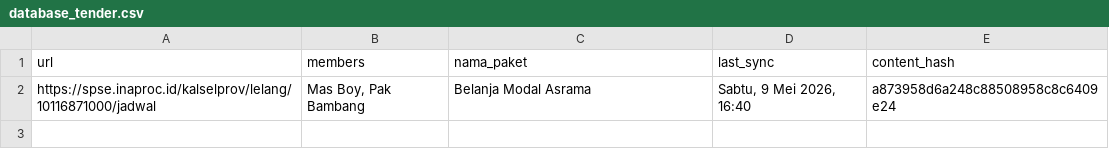
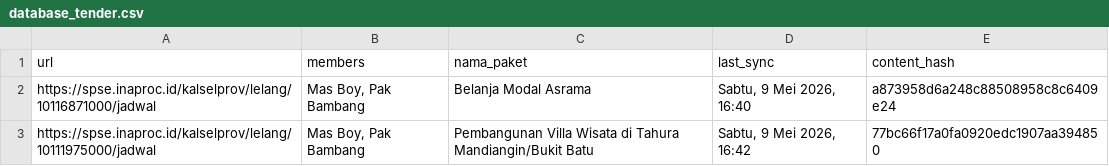
Before and after one commit to israndria/procurement_core, a CSV file: database_tender.csv, drawn as a sheet.

Commit message:
chore: update database_tender.csv via Streamlit [Sabtu, 9 Mei 2026, 16:42]

```diff
--- a/database_tender.csv
+++ b/database_tender.csv
@@ -2 +2,2 @@ url,members,nama_paket,last_sync,content_hash
 https://spse.inaproc.id/kalselprov/lelang/10116871000/jadwal,"Mas Boy, Pak Bambang",Belanja Modal Asrama,"Sabtu, 9 Mei 2026, 16:40",a873958d6a248c88508958c8c6409e24
+https://spse.inaproc.id/kalselprov/lelang/10111975000/jadwal,"Mas Boy, Pak Bambang",Pembangunan Villa Wisata di Tahura Mandiangin/Bukit Batu,"Sabtu, 9 Mei 2026, 16:42",77bc66f17a0fa0920edc1907aa394850
```
